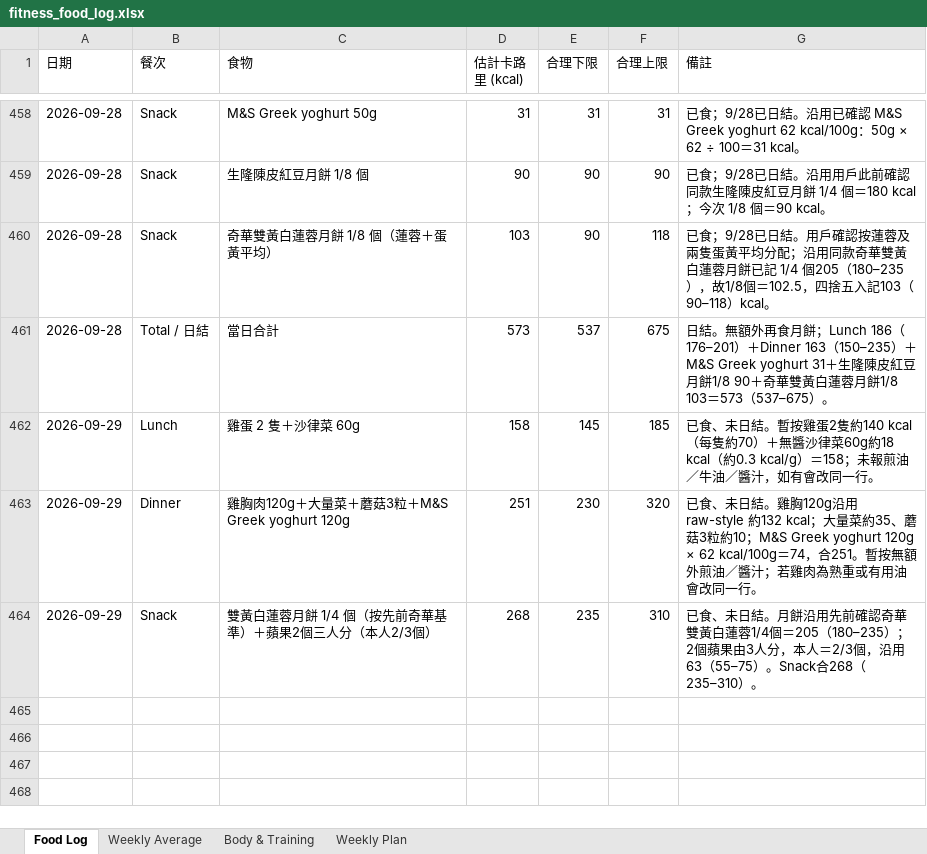
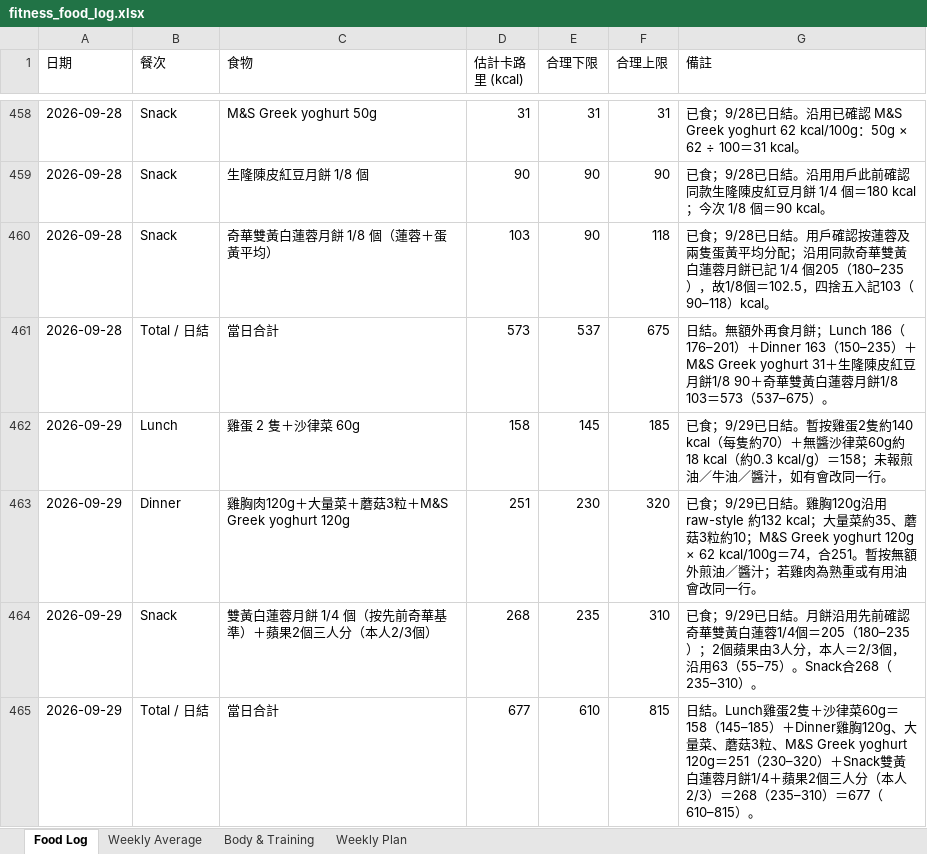
Before and after one commit to buzz-knittinpix/melodycheng622-cmyk.github.io, an Excel workbook: data/fitness_food_log.xlsx, sheet Food Log, drawn as a sheet; only a part is shown, gaps mark what is left out; values as stored, in another font and other column widths than the file's, no borders; the diff names each change by its address in the sheet, - before the commit and + after, or states it on an @@ line.

Commit message:
Close Sep 29 food log

```diff
--- a/data/fitness_food_log.xlsx (sheet Food Log)
+++ b/data/fitness_food_log.xlsx (sheet Food Log)
-G462 (備註): 已食、未日結。暫…
+G462 (備註): 已食；9/29已日結。暫…
-G463 (備註): 已食、未日結。雞…
+G463 (備註): 已食；9/29已日結。雞…
-G464 (備註): 已食、未日結。月…
+G464 (備註): 已食；9/29已日結。月…
+row 465: 2026-09-29 | Total / 日結 | 當日合計 | 677 | 610 | 815 | 日結。Lunch雞蛋2隻＋沙律菜60g＝158（145–185）＋Dinner雞胸120g、大量菜、蘑菇3粒、M&S Greek yoghurt 120g＝251（230–320）＋Snack雙黃白蓮蓉月餅1/4＋蘋果2個三人分（本人2/3）＝268（235–310）＝677（610–815）。
```
Also changed, not shown: sheet Weekly Average, 4 other files.
